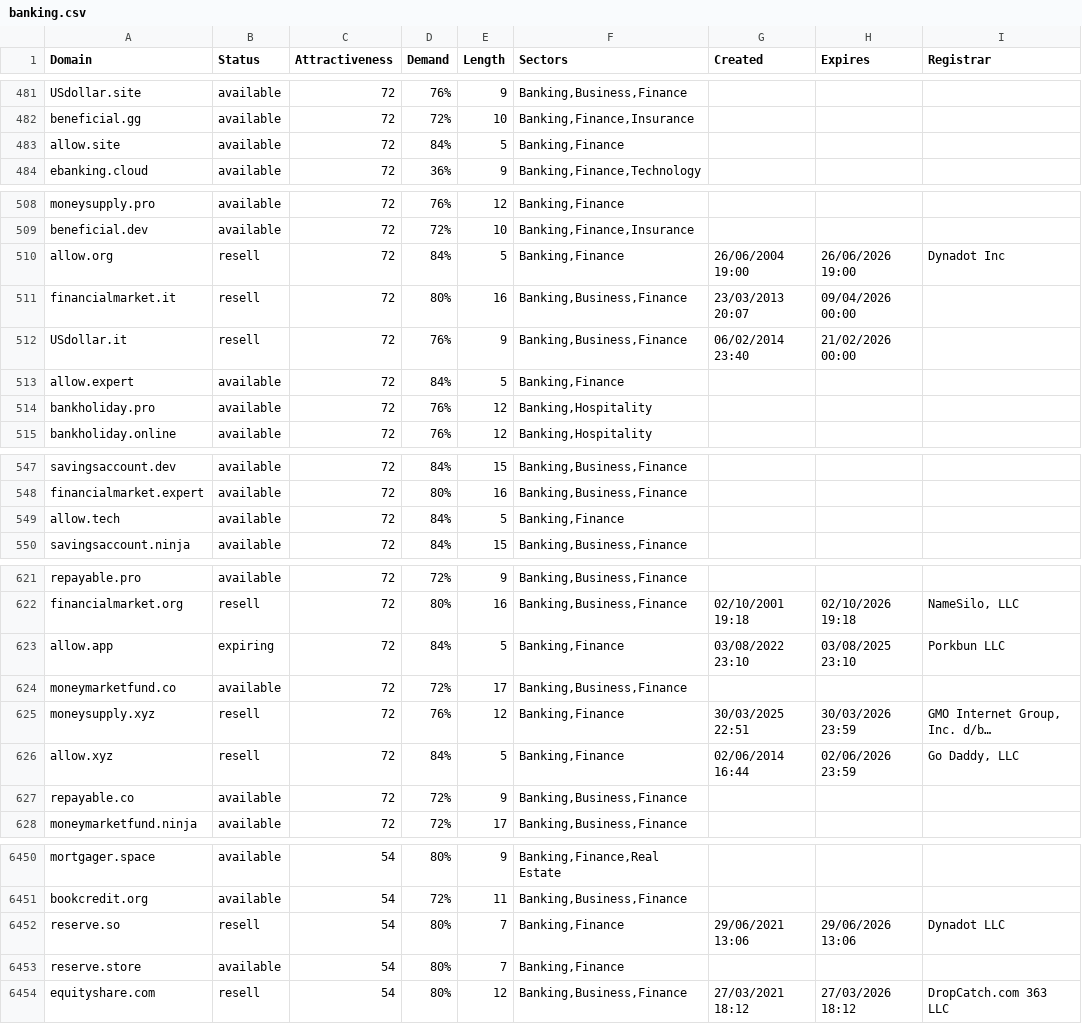
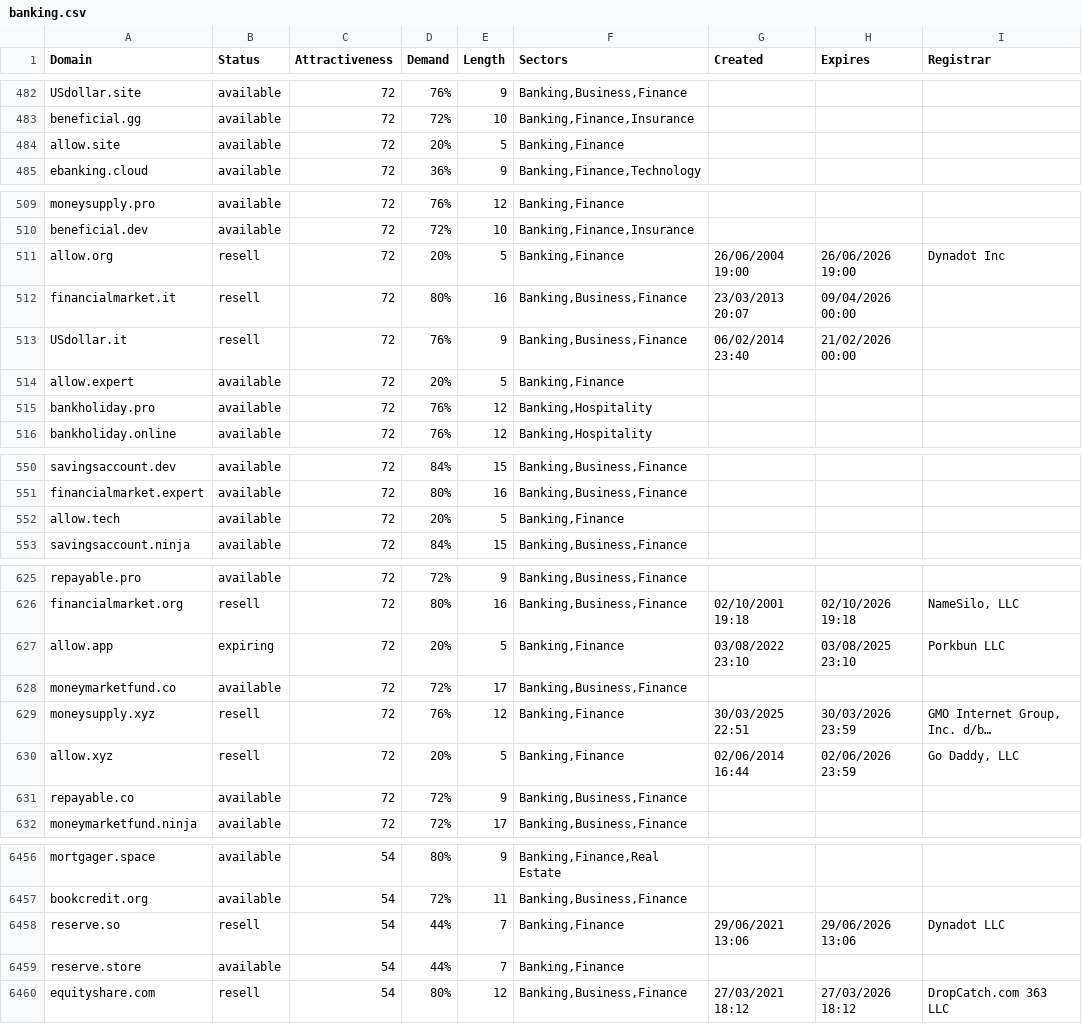
Before and after one commit to UniqueDomains/banking-oneword-domains, a CSV file: banking.csv, drawn as a sheet; only a part is shown, gaps mark what is left out; long unchanged cells end in …; addresses are those after the commit; the diff covers the shown part only; the diff names each change by its address in the sheet, - before the commit and + after, or states it on an @@ line.

```diff
--- a/banking.csv
+++ b/banking.csv
-D484 (Demand): 84%
+D484 (Demand): 20%
-D511 (Demand): 84%
+D511 (Demand): 20%
-D514 (Demand): 84%
+D514 (Demand): 20%
-D552 (Demand): 84%
+D552 (Demand): 20%
-D627 (Demand): 84%
+D627 (Demand): 20%
-D630 (Demand): 84%
+D630 (Demand): 20%
-D6458:D6459 (Demand): 80%
+D6458:D6459 (Demand): 44%
```
Also changed, not shown: 6 added rows and 28 edited cells elsewhere in this file, 2 other files.
